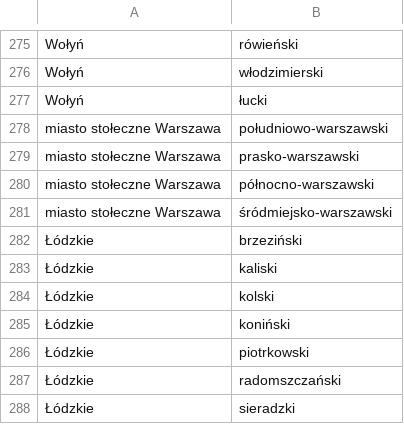
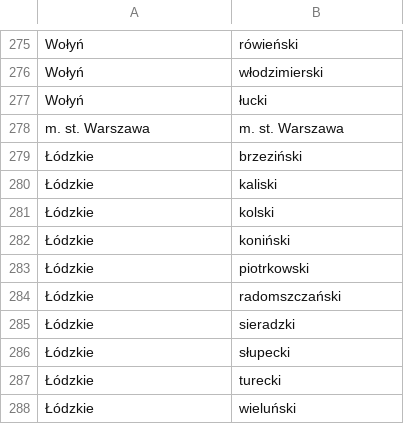
Before and after one commit to jjkiljanski/border-harmonization-toolkit, a CSV file: output/state_19.02.1921-1921.08.01.csv, drawn as a sheet; only a part is shown, gaps mark what is left out; the shorter side is filled out with more unchanged rows.

Commit message:
Added administrative changes within m. st. Warszawa voivodship to border_changes.json

```diff
--- a/output/state_19.02.1921-1921.08.01.csv
+++ b/output/state_19.02.1921-1921.08.01.csv
@@ -277,6 +277,3 @@ Wołyń,włodzimierski
 Wołyń,łucki
-miasto stołeczne Warszawa,południowo-warszawski
-miasto stołeczne Warszawa,prasko-warszawski
-miasto stołeczne Warszawa,północno-warszawski
-miasto stołeczne Warszawa,śródmiejsko-warszawski
+m. st. Warszawa,m. st. Warszawa
 Łódzkie,brzeziński
```
Also changed, not shown: 3 other files.
